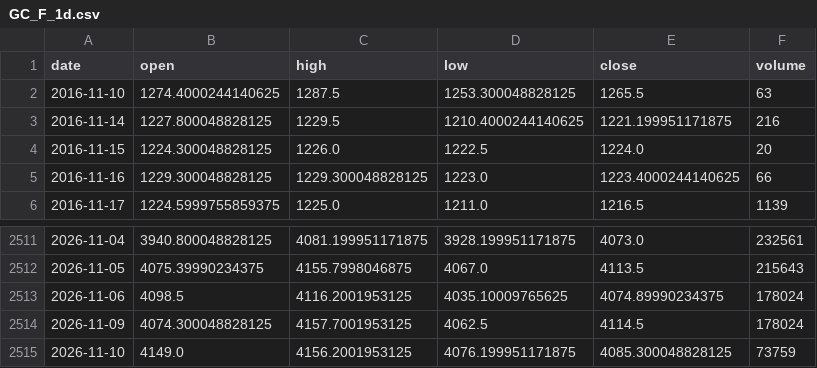
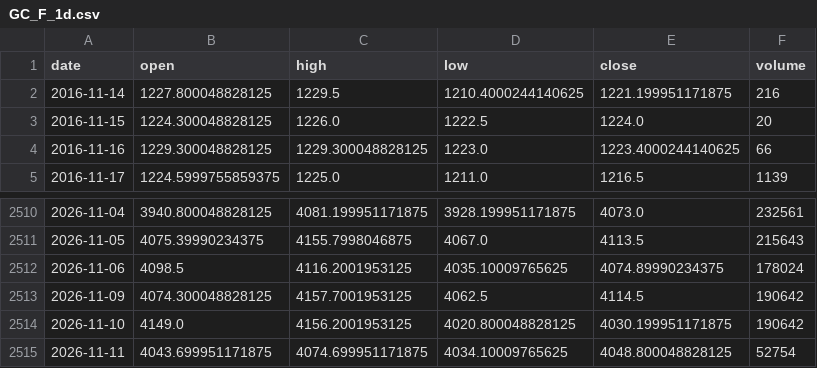
Before and after one commit to pjaco2842-lgtm/Free-ai, a CSV file: trading/data/GC_F_1d.csv, drawn as a sheet; only a part is shown, gaps mark what is left out.

```diff
--- a/trading/data/GC_F_1d.csv
+++ b/trading/data/GC_F_1d.csv
@@ -1,3 +1,2 @@
 date,open,high,low,close,volume
-2016-11-10,1274.4000244140625,1287.5,1253.300048828125,1265.5,63
 2016-11-14,1227.800048828125,1229.5,1210.4000244140625,1221.199951171875,216
@@ -2513,3 +2512,4 @@ date,open,high,low,close,volume
 2026-11-06,4098.5,4116.2001953125,4035.10009765625,4074.89990234375,178024
-2026-11-09,4074.300048828125,4157.7001953125,4062.5,4114.5,178024
-2026-11-10,4149.0,4156.2001953125,4076.199951171875,4085.300048828125,73759
+2026-11-09,4074.300048828125,4157.7001953125,4062.5,4114.5,190642
+2026-11-10,4149.0,4156.2001953125,4020.800048828125,4030.199951171875,190642
+2026-11-11,4043.699951171875,4074.699951171875,4034.10009765625,4048.800048828125,52754
```
Also changed, not shown: trading/data/CL_F_1d.csv, trading/data/ES_F_1d.csv, 12 other files.
